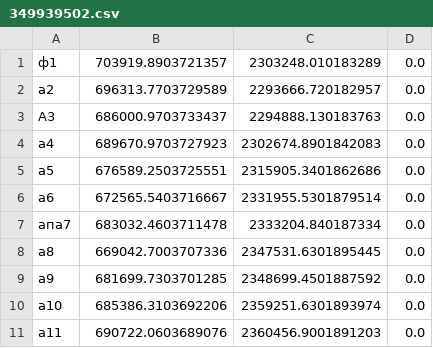
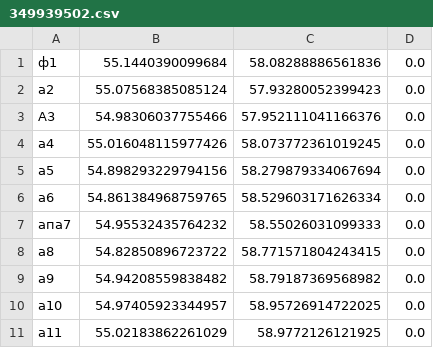
Before and after one commit to evsyukoov/CartographicApp, a CSV file: src/main/resources/send/349939502.csv, drawn as a sheet.

```diff
--- a/src/main/resources/send/349939502.csv
+++ b/src/main/resources/send/349939502.csv
@@ -1,11 +1,11 @@
-"ф1",703919.8903721357,2303248.010183289,0.0
-a2,696313.7703729589,2293666.720182957,0.0
-A3,686000.9703733437,2294888.130183763,0.0
-a4,689670.9703727923,2302674.8901842083,0.0
-a5,676589.2503725551,2315905.3401862686,0.0
-a6,672565.5403716667,2331955.5301879514,0.0
-"апа7",683032.4603711478,2333204.840187334,0.0
-a8,669042.7003707336,2347531.6301895445,0.0
-a9,681699.7303701285,2348699.4501887592,0.0
-a10,685386.3103692206,2359251.6301893974,0.0
-a11,690722.0603689076,2360456.9001891203,0.0
+ф1,55.1440390099684,58.08288886561836,0.0
+a2,55.07568385085124,57.93280052399423,0.0
+A3,54.98306037755466,57.952111041166376,0.0
+a4,55.016048115977426,58.073772361019245,0.0
+a5,54.898293229794156,58.279879334067694,0.0
+a6,54.861384968759765,58.529603171626334,0.0
+апа7,54.95532435764232,58.55026031099333,0.0
+a8,54.82850896723722,58.771571804243415,0.0
+a9,54.94208559838482,58.79187369568982,0.0
+a10,54.97405923344957,58.95726914722025,0.0
+a11,55.02183862261029,58.9772126121925,0.0
```
Also changed, not shown: target/classes/send/349939502.csv, 35 other files.
